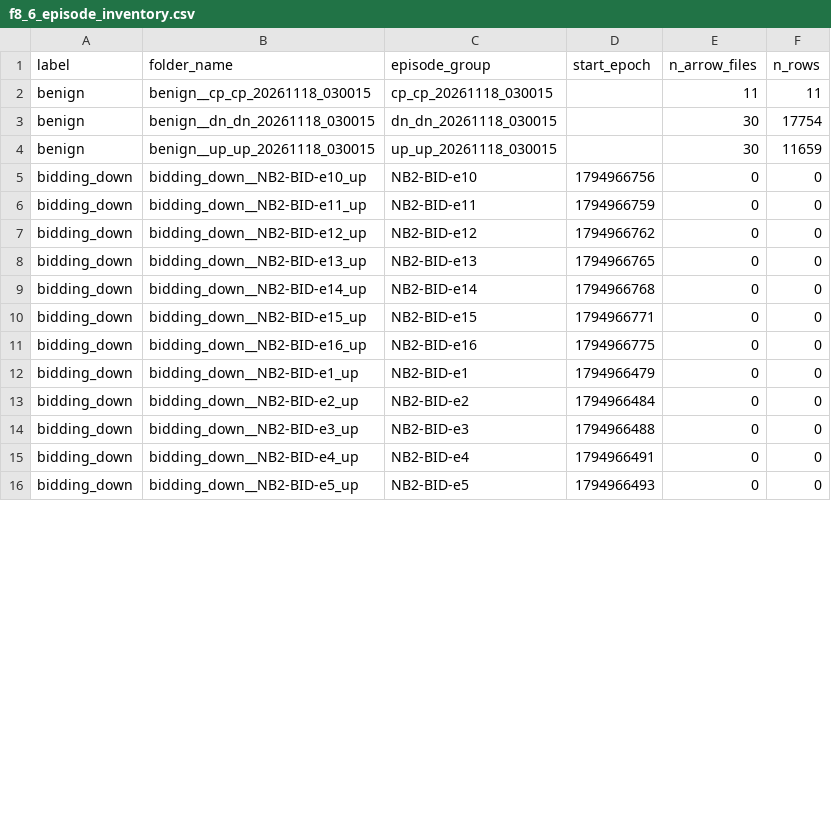
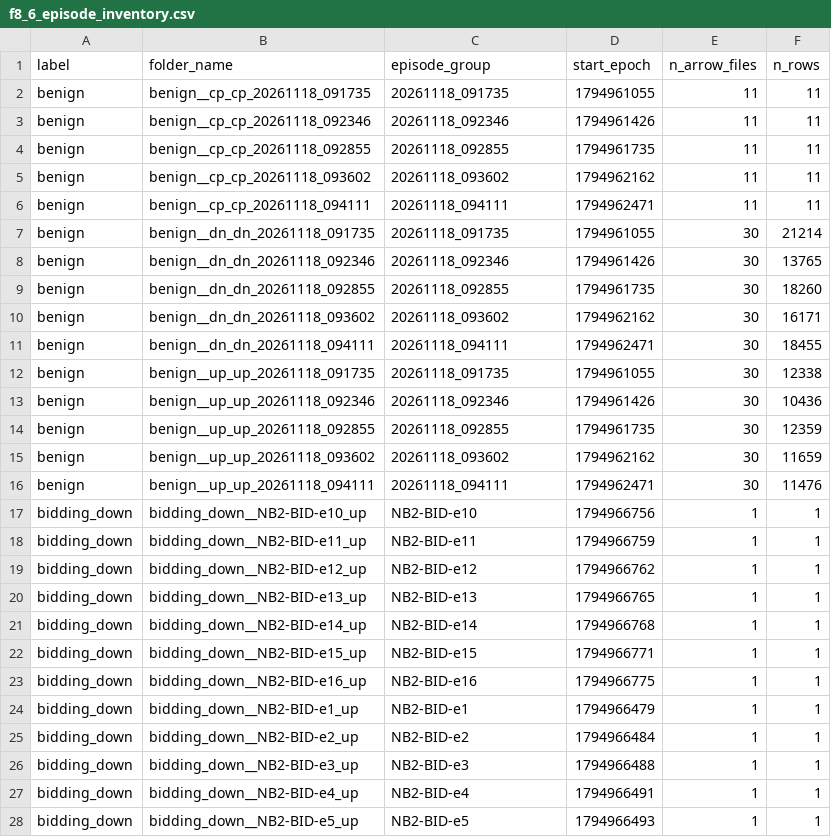
Before and after one commit to adipanca/nfm-report, a CSV file: reports/fase8/f8_6_episode_inventory.csv, drawn as a sheet; only a part is shown; the diff covers the shown part only.

```diff
--- a/reports/fase8/f8_6_episode_inventory.csv
+++ b/reports/fase8/f8_6_episode_inventory.csv
@@ -1,16 +1,28 @@
 label,folder_name,episode_group,start_epoch,n_arrow_files,n_rows
-benign,benign__cp_cp_20261118_030015,cp_cp_20261118_030015,,11,11
-benign,benign__dn_dn_20261118_030015,dn_dn_20261118_030015,,30,17754
-benign,benign__up_up_20261118_030015,up_up_20261118_030015,,30,11659
-bidding_down,bidding_down__NB2-BID-e10_up,NB2-BID-e10,1794966756,0,0
-bidding_down,bidding_down__NB2-BID-e11_up,NB2-BID-e11,1794966759,0,0
-bidding_down,bidding_down__NB2-BID-e12_up,NB2-BID-e12,1794966762,0,0
-bidding_down,bidding_down__NB2-BID-e13_up,NB2-BID-e13,1794966765,0,0
-bidding_down,bidding_down__NB2-BID-e14_up,NB2-BID-e14,1794966768,0,0
-bidding_down,bidding_down__NB2-BID-e15_up,NB2-BID-e15,1794966771,0,0
-bidding_down,bidding_down__NB2-BID-e16_up,NB2-BID-e16,1794966775,0,0
-bidding_down,bidding_down__NB2-BID-e1_up,NB2-BID-e1,1794966479,0,0
-bidding_down,bidding_down__NB2-BID-e2_up,NB2-BID-e2,1794966484,0,0
-bidding_down,bidding_down__NB2-BID-e3_up,NB2-BID-e3,1794966488,0,0
-bidding_down,bidding_down__NB2-BID-e4_up,NB2-BID-e4,1794966491,0,0
-bidding_down,bidding_down__NB2-BID-e5_up,NB2-BID-e5,1794966493,0,0
+benign,benign__cp_cp_20261118_091735,20261118_091735,1794961055,11,11
+benign,benign__cp_cp_20261118_092346,20261118_092346,1794961426,11,11
+benign,benign__cp_cp_20261118_092855,20261118_092855,1794961735,11,11
+benign,benign__cp_cp_20261118_093602,20261118_093602,1794962162,11,11
+benign,benign__cp_cp_20261118_094111,20261118_094111,1794962471,11,11
+benign,benign__dn_dn_20261118_091735,20261118_091735,1794961055,30,21214
+benign,benign__dn_dn_20261118_092346,20261118_092346,1794961426,30,13765
+benign,benign__dn_dn_20261118_092855,20261118_092855,1794961735,30,18260
+benign,benign__dn_dn_20261118_093602,20261118_093602,1794962162,30,16171
+benign,benign__dn_dn_20261118_094111,20261118_094111,1794962471,30,18455
+benign,benign__up_up_20261118_091735,20261118_091735,1794961055,30,12338
+benign,benign__up_up_20261118_092346,20261118_092346,1794961426,30,10436
+benign,benign__up_up_20261118_092855,20261118_092855,1794961735,30,12359
+benign,benign__up_up_20261118_093602,20261118_093602,1794962162,30,11659
+benign,benign__up_up_20261118_094111,20261118_094111,1794962471,30,11476
+bidding_down,bidding_down__NB2-BID-e10_up,NB2-BID-e10,1794966756,1,1
+bidding_down,bidding_down__NB2-BID-e11_up,NB2-BID-e11,1794966759,1,1
+bidding_down,bidding_down__NB2-BID-e12_up,NB2-BID-e12,1794966762,1,1
+bidding_down,bidding_down__NB2-BID-e13_up,NB2-BID-e13,1794966765,1,1
+bidding_down,bidding_down__NB2-BID-e14_up,NB2-BID-e14,1794966768,1,1
+bidding_down,bidding_down__NB2-BID-e15_up,NB2-BID-e15,1794966771,1,1
+bidding_down,bidding_down__NB2-BID-e16_up,NB2-BID-e16,1794966775,1,1
+bidding_down,bidding_down__NB2-BID-e1_up,NB2-BID-e1,1794966479,1,1
+bidding_down,bidding_down__NB2-BID-e2_up,NB2-BID-e2,1794966484,1,1
+bidding_down,bidding_down__NB2-BID-e3_up,NB2-BID-e3,1794966488,1,1
+bidding_down,bidding_down__NB2-BID-e4_up,NB2-BID-e4,1794966491,1,1
+bidding_down,bidding_down__NB2-BID-e5_up,NB2-BID-e5,1794966493,1,1
```
Also changed, not shown: 76 edited cells elsewhere in this file, reports/fase8/w1_class_distribution.csv, 8 other files.
